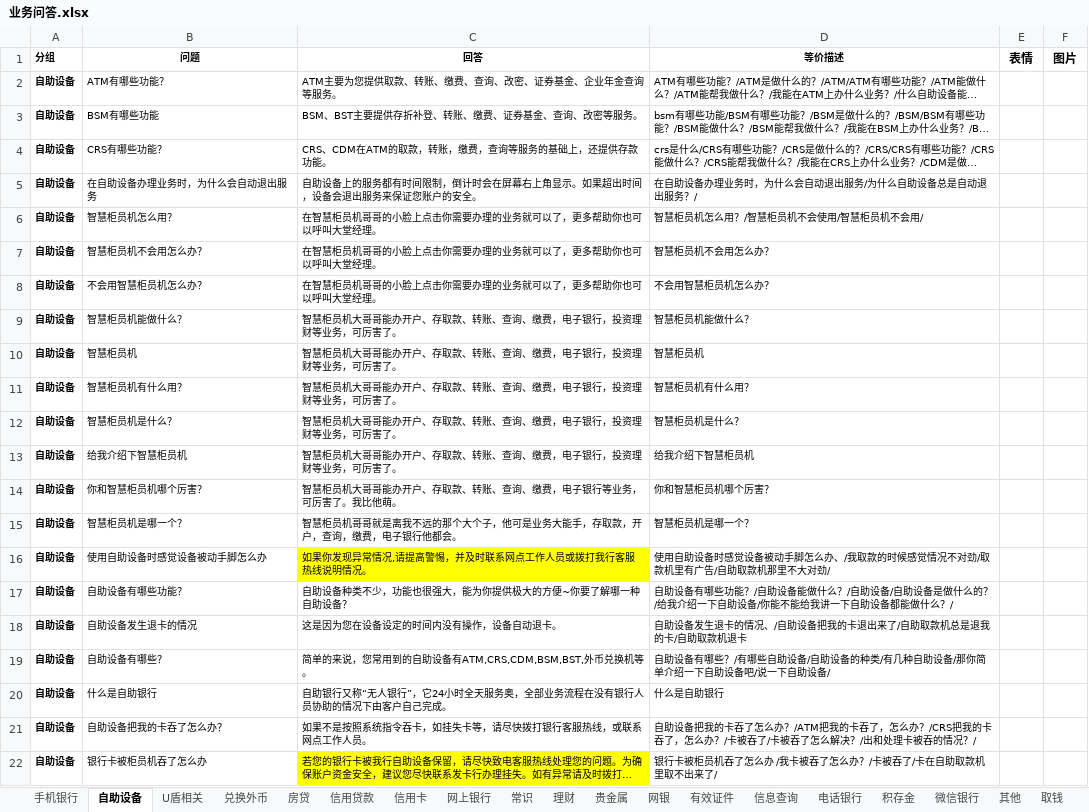
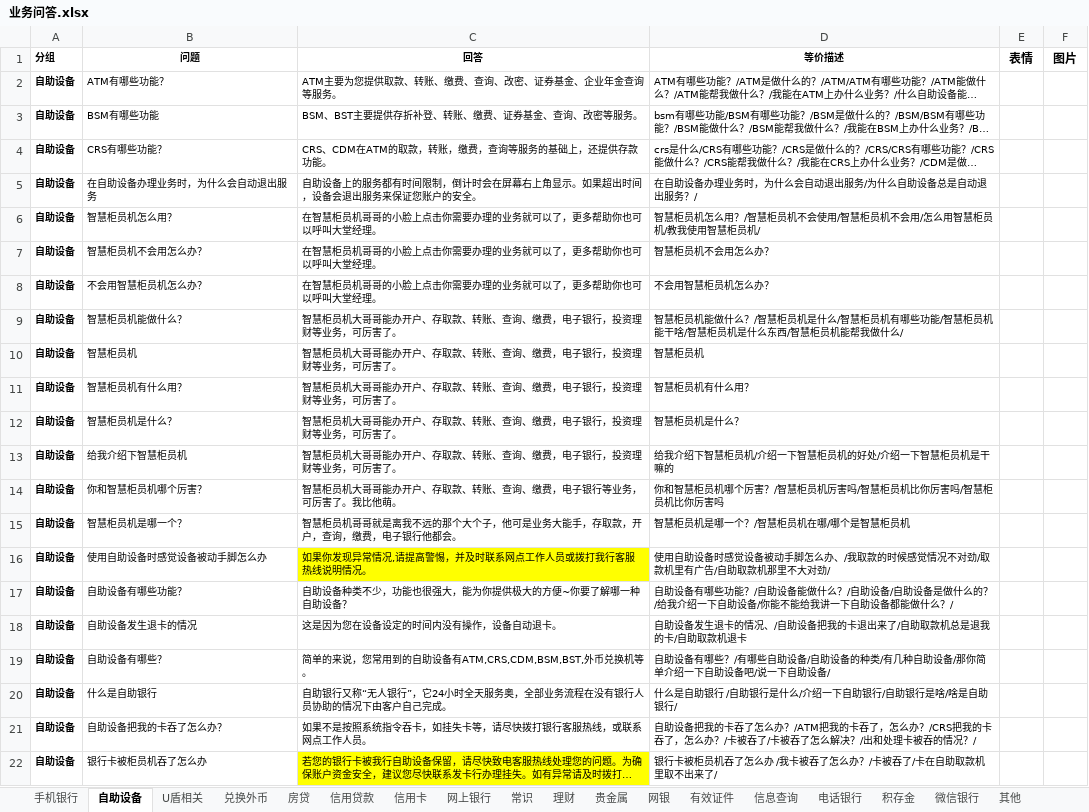
Before and after one commit to zhengxin2016/nlp_code, an Excel workbook: update_data/data/bank_psbc/qa/业务问答.xlsx, sheet 自助设备, drawn as a sheet; long unchanged cells end in …; values as stored, in another font and other column widths than the file's, no borders; the diff names each change by its address in the sheet, - before the commit and + after, or states it on an @@ line.

```diff
--- a/update_data/data/bank_psbc/qa/业务问答.xlsx (sheet 自助设备)
+++ b/update_data/data/bank_psbc/qa/业务问答.xlsx (sheet 自助设备)
-sheet tab: 取钱
-D6 (等价描述): 智慧柜员机怎么用？/智慧柜员机不会使用/智慧柜员机不会用/
+D6 (等价描述): 智慧柜员机怎么用？/智慧柜员机不会使用/智慧柜员机不会用/怎么用智慧柜员机/教我使用智慧柜员机/
-D9 (等价描述): 智慧柜员机能做什么？
+D9 (等价描述): 智慧柜员机能做什么？/智慧柜员机是什么/智慧柜员机有哪些功能/智慧柜员机能干啥/智慧柜员机是什么东西/智慧柜员机能帮我做什么/
-D13 (等价描述): 给我介绍下智慧柜员机
+D13 (等价描述): 给我介绍下智慧柜员机/介绍一下智慧柜员机的好处/介绍一下智慧柜员机是干嘛的
-D14 (等价描述): 你和智慧柜员机哪个厉害？
+D14 (等价描述): 你和智慧柜员机哪个厉害？/智慧柜员机厉害吗/智慧柜员机比你厉害吗/智慧柜员机比你厉害吗
-D15 (等价描述): 智慧柜员机是哪一个？
+D15 (等价描述): 智慧柜员机是哪一个？/智慧柜员机在哪/哪个是智慧柜员机
-D20 (等价描述): 什么是自助银行
+D20 (等价描述): 什么是自助银行 /自助银行是什么/介绍一下自助银行/自助银行是啥/啥是自助银行/
```
Also changed, not shown: sheet 手机银行, sheet 其他, sheet 有效证件, sheet 信用卡, other sheet tabs, 2 other files.
